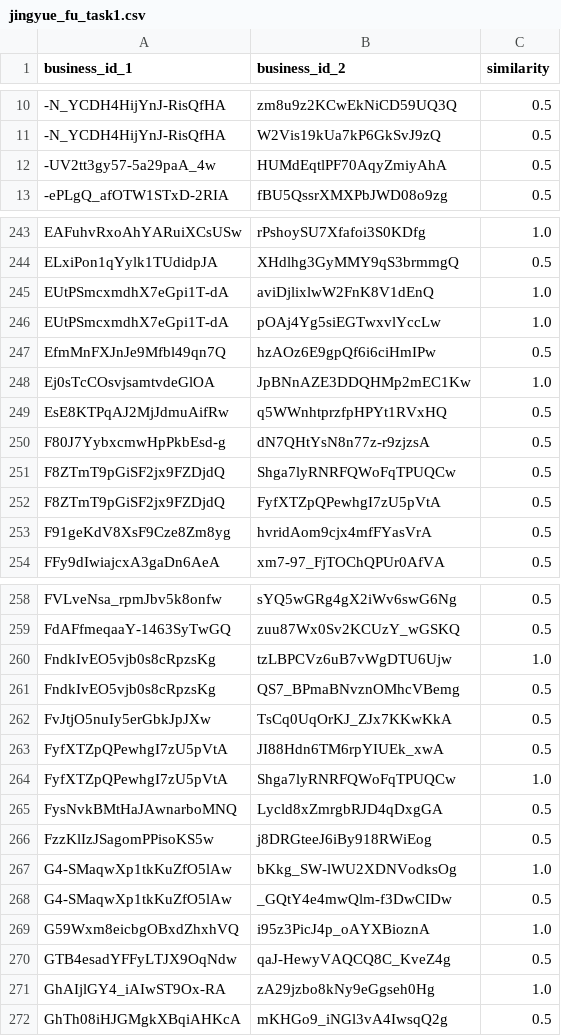
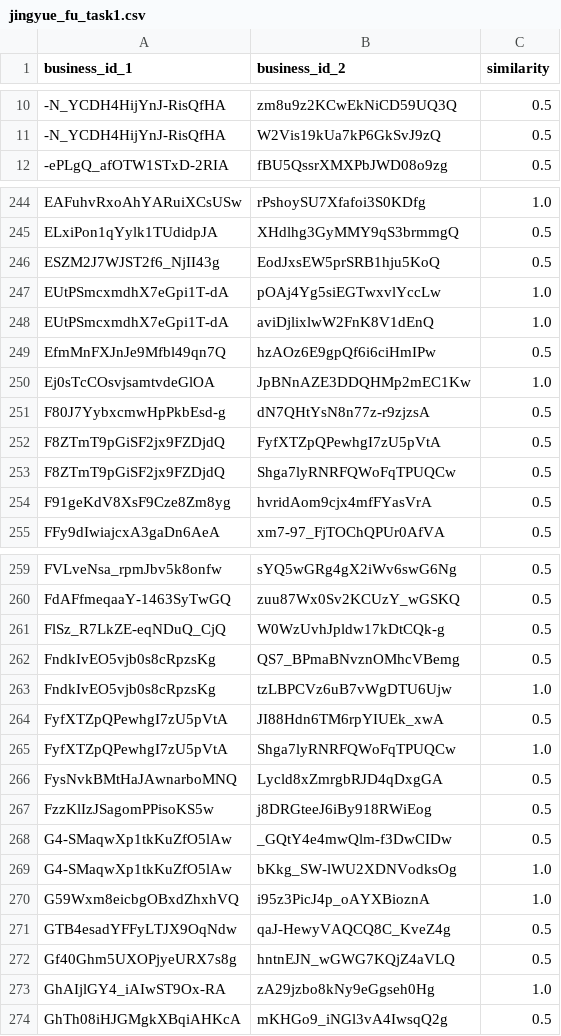
Before and after one commit to luckysixteen/inf553-hw3, a CSV file: output/jingyue_fu_task1.csv, drawn as a sheet; only a part is shown, gaps mark what is left out; the diff covers the shown part only.

```diff
--- a/output/jingyue_fu_task1.csv
+++ b/output/jingyue_fu_task1.csv
@@ -11,3 +11,2 @@ business_id_1,business_id_2,similarity
 -N_YCDH4HijYnJ-RisQfHA,W2Vis19kUa7kP6GkSvJ9zQ,0.5
--UV2tt3gy57-5a29paA_4w,HUMdEqtlPF70AqyZmiyAhA,0.5
 -ePLgQ_afOTW1STxD-2RIA,fBU5QssrXMXPbJWD08o9zg,0.5
@@ -244,10 +245,10 @@ EAFuhvRxoAhYARuiXCsUSw,rPshoySU7Xfafoi3S0KDfg,1.0
 ELxiPon1qYylk1TUdidpJA,XHdlhg3GyMMY9qS3brmmgQ,0.5
+ESZM2J7WJST2f6_NjII43g,EodJxsEW5prSRB1hju5KoQ,0.5
+EUtPSmcxmdhX7eGpi1T-dA,pOAj4Yg5siEGTwxvlYccLw,1.0
 EUtPSmcxmdhX7eGpi1T-dA,aviDjlixlwW2FnK8V1dEnQ,1.0
-EUtPSmcxmdhX7eGpi1T-dA,pOAj4Yg5siEGTwxvlYccLw,1.0
 EfmMnFXJnJe9Mfbl49qn7Q,hzAOz6E9gpQf6i6ciHmIPw,0.5
 Ej0sTcCOsvjsamtvdeGlOA,JpBNnAZE3DDQHMp2mEC1Kw,1.0
-EsE8KTPqAJ2MjJdmuAifRw,q5WWnhtprzfpHPYt1RVxHQ,0.5
 F80J7YybxcmwHpPkbEsd-g,dN7QHtYsN8n77z-r9zjzsA,0.5
+F8ZTmT9pGiSF2jx9FZDjdQ,FyfXTZpQPewhgI7zU5pVtA,0.5
 F8ZTmT9pGiSF2jx9FZDjdQ,Shga7lyRNRFQWoFqTPUQCw,0.5
-F8ZTmT9pGiSF2jx9FZDjdQ,FyfXTZpQPewhgI7zU5pVtA,0.5
 F91geKdV8XsF9Cze8Zm8yg,hvridAom9cjx4mfFYasVrA,0.5
@@ -259,5 +260,5 @@ FVLveNsa_rpmJbv5k8onfw,sYQ5wGRg4gX2iWv6swG6Ng,0.5
 FdAFfmeqaaY-1463SyTwGQ,zuu87Wx0Sv2KCUzY_wGSKQ,0.5
+FlSz_R7LkZE-eqNDuQ_CjQ,W0WzUvhJpldw17kDtCQk-g,0.5
+FndkIvEO5vjb0s8cRpzsKg,QS7_BPmaBNvznOMhcVBemg,0.5
 FndkIvEO5vjb0s8cRpzsKg,tzLBPCVz6uB7vWgDTU6Ujw,1.0
-FndkIvEO5vjb0s8cRpzsKg,QS7_BPmaBNvznOMhcVBemg,0.5
-FvJtjO5nuIy5erGbkJpJXw,TsCq0UqOrKJ_ZJx7KKwKkA,0.5
 FyfXTZpQPewhgI7zU5pVtA,JI88Hdn6TM6rpYIUEk_xwA,0.5
@@ -266,6 +267,7 @@ FysNvkBMtHaJAwnarboMNQ,Lycld8xZmrgbRJD4qDxgGA,0.5
 FzzKlIzJSagomPPisoKS5w,j8DRGteeJ6iBy918RWiEog,0.5
+G4-SMaqwXp1tkKuZfO5lAw,_GQtY4e4mwQlm-f3DwCIDw,0.5
 G4-SMaqwXp1tkKuZfO5lAw,bKkg_SW-lWU2XDNVodksOg,1.0
-G4-SMaqwXp1tkKuZfO5lAw,_GQtY4e4mwQlm-f3DwCIDw,0.5
 G59Wxm8eicbgOBxdZhxhVQ,i95z3PicJ4p_oAYXBioznA,1.0
 GTB4esadYFFyLTJX9OqNdw,qaJ-HewyVAQCQ8C_KveZ4g,0.5
+Gf40Ghm5UXOPjyeURX7s8g,hntnEJN_wGWG7KQjZ4aVLQ,0.5
 GhAIjlGY4_iAIwST9Ox-RA,zA29jzbo8kNy9eGgseh0Hg,1.0
```
Also changed, not shown: 5 added rows and 36 moved rows elsewhere in this file, 3 other files.
